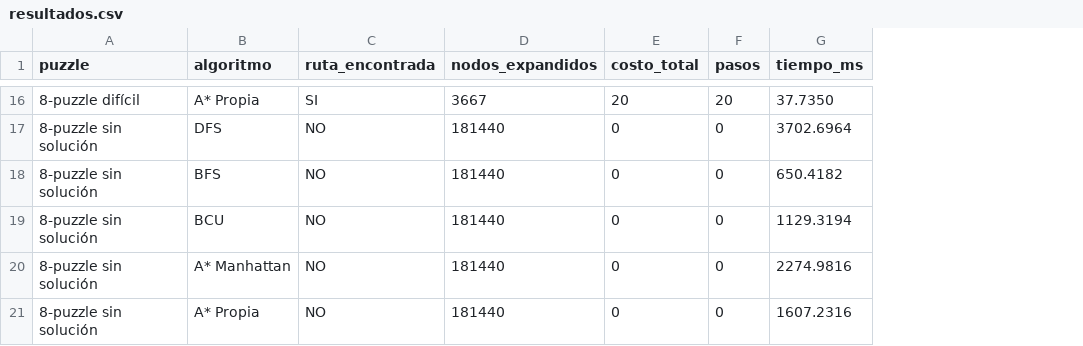
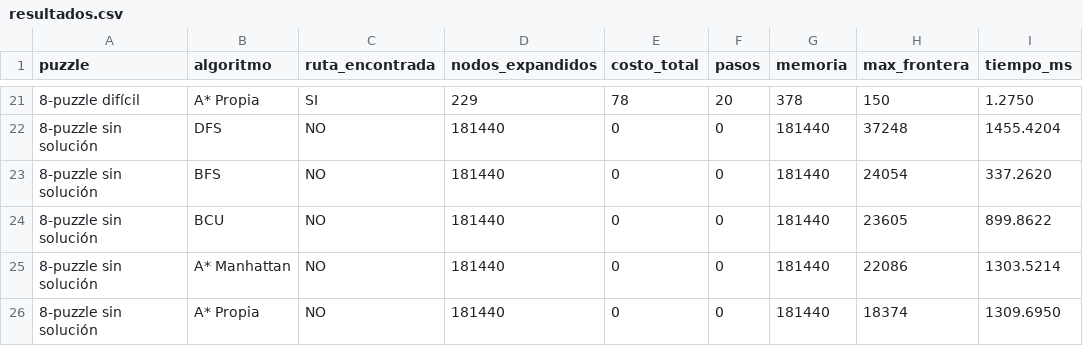
Before and after one commit to JuanesCCXLV/Proyecto-1---IA-, a CSV file: resultados/resultados.csv, drawn as a sheet; only a part is shown, gaps mark what is left out; addresses are those after the commit; the diff covers the shown part only; the diff names each change by its address in the sheet, - before the commit and + after, or states it on an @@ line.

```diff
--- a/resultados/resultados.csv
+++ b/resultados/resultados.csv
+column G (memoria), rows 21-26: 378 | 181440 | 181440 | 181440 | 181440 | 181440
+column H (max_frontera), rows 21-26: 150 | 37248 | 24054 | 23605 | 22086 | 18374
-D21 (nodos_expandidos): 3667
+D21 (nodos_expandidos): 229
-E21 (costo_total): 20
+E21 (costo_total): 78
-I21 (tiempo_ms): 37.7350
+I21 (tiempo_ms): 1.2750
-I22 (tiempo_ms): 3702.6964
+I22 (tiempo_ms): 1455.4204
-I23 (tiempo_ms): 650.4182
+I23 (tiempo_ms): 337.2620
-I24 (tiempo_ms): 1129.3194
+I24 (tiempo_ms): 899.8622
-I25 (tiempo_ms): 2274.9816
+I25 (tiempo_ms): 1303.5214
-I26 (tiempo_ms): 1607.2316
+I26 (tiempo_ms): 1309.6950
```
Also changed, not shown: 5 added rows and 35 edited cells elsewhere in this file, 14 other files.
